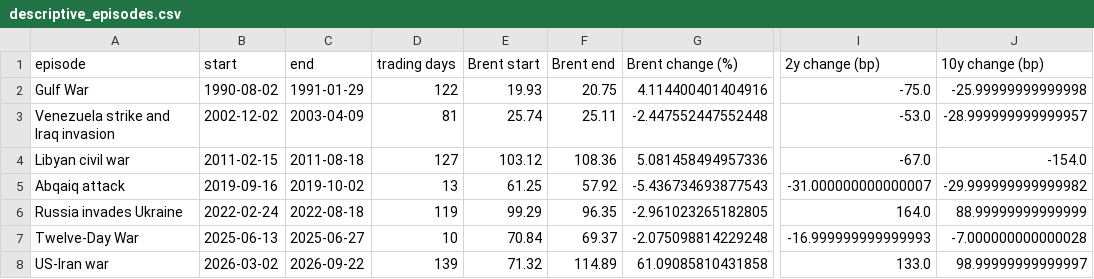
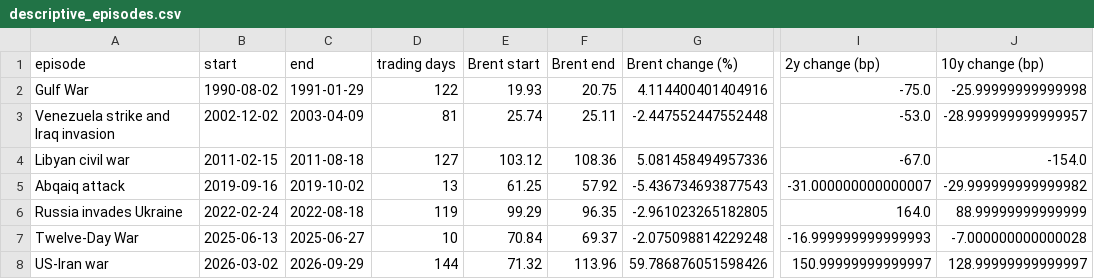
Before and after one commit to kevinkan2004-crypto/oil-shock-treasury-repricing, a CSV file: results/descriptive_episodes.csv, drawn as a sheet; only a part is shown, gaps mark what is left out; the diff names each change by its address in the sheet, - before the commit and + after, or states it on an @@ line.

```diff
--- a/results/descriptive_episodes.csv
+++ b/results/descriptive_episodes.csv
-C8 (end): 2026-09-22
+C8 (end): 2026-09-29
-D8 (trading days): 139
+D8 (trading days): 144
-F8 (Brent end): 114.89
+F8 (Brent end): 113.96
-G8 (Brent change (%)): 61.09085810431858
+G8 (Brent change (%)): 59.786876051598426
-I8 (2y change (bp)): 133.0
+I8 (2y change (bp)): 150.99999999999997
-J8 (10y change (bp)): 98.99999999999997
+J8 (10y change (bp)): 128.99999999999997
```
Also changed, not shown: results/break_wald_path.csv, results/descriptive_correlations.csv, 12 other files.
